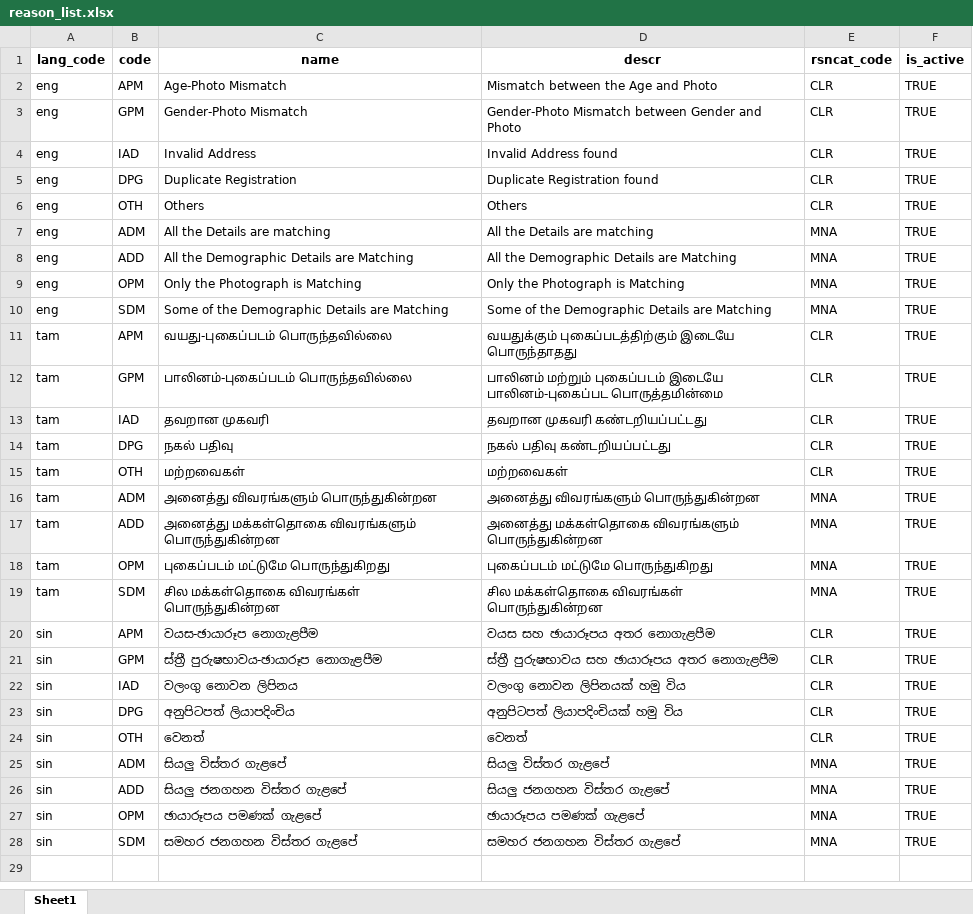
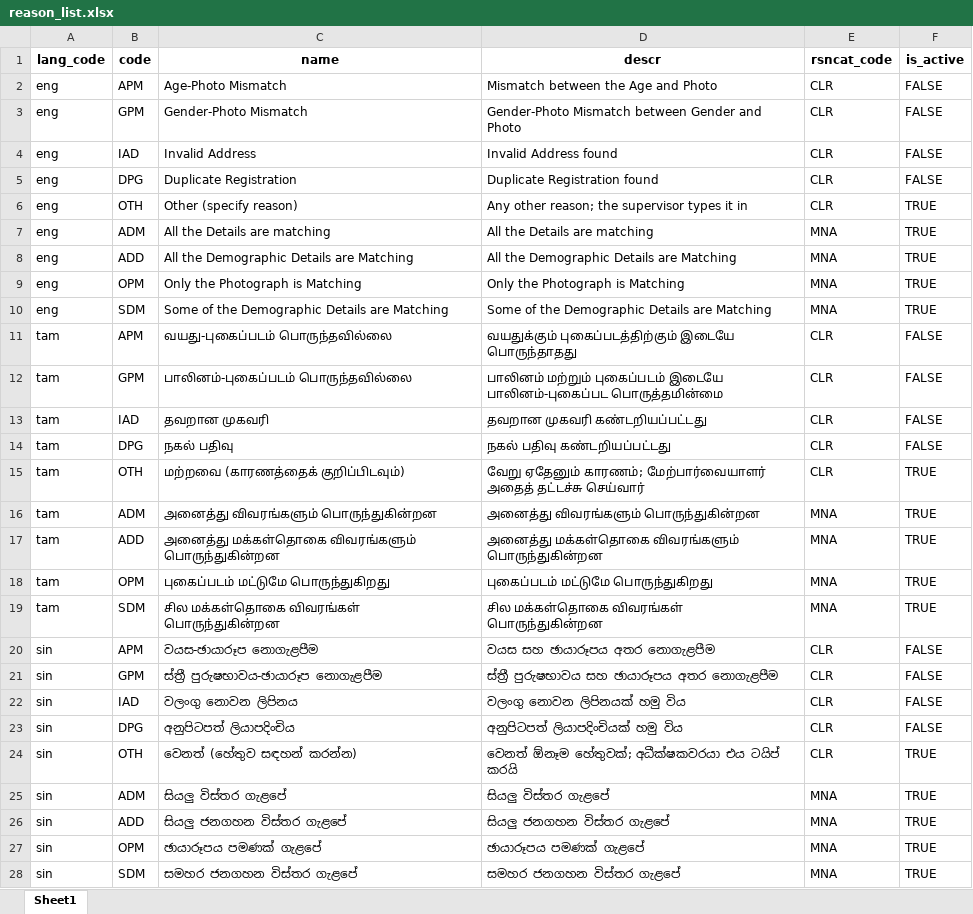
Before and after one commit to GovTech-SL/sludi-mvp-dev-mosip-data, an Excel workbook: mosip_master/xlsx/reason_list.xlsx, sheet Sheet1, drawn as a sheet; only a part is shown; values as stored, in another font and other column widths than the file's, no borders; the diff covers the shown part only; the diff names each change by its address in the sheet, - before the commit and + after, or states it on an @@ line.

Commit message:
feat: sludi client rejection reasons

```diff
--- a/mosip_master/xlsx/reason_list.xlsx (sheet Sheet1)
+++ b/mosip_master/xlsx/reason_list.xlsx (sheet Sheet1)
-F2:F5 (is_active): TRUE
+F2:F5 (is_active): FALSE
-C6 (name): Others
+C6 (name): Other (specify reason)
-D6 (descr): Others
+D6 (descr): Any other reason; the supervisor types it in
-F11:F14 (is_active): TRUE
+F11:F14 (is_active): FALSE
-C15 (name): மற்றவைகள்
+C15 (name): மற்றவை (காரணத்தைக் குறிப்பிடவும்)
-D15 (descr): மற்றவைகள்
+D15 (descr): வேறு ஏதேனும் காரணம்; மேற்பார்வையாளர் அதைத் தட்டச்சு செய்வார்
-F20:F23 (is_active): TRUE
+F20:F23 (is_active): FALSE
-C24 (name): වෙනත්
+C24 (name): වෙනත් (හේතුව සඳහන් කරන්න)
-D24 (descr): වෙනත්
+D24 (descr): වෙනත් ඕනෑම හේතුවක්; අධීක්ෂකවරයා එය ටයිප් කරයි
```
Also changed, not shown: 24 added rows elsewhere in this sheet.
